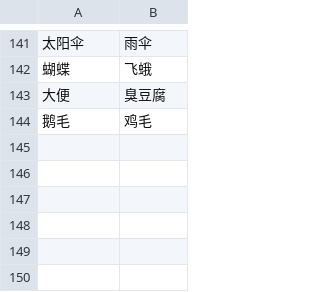
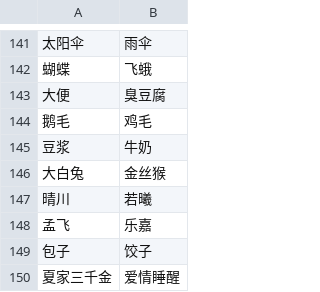
Before and after one commit to ch3377/fun-tools, a CSV file: word_pairs.csv, drawn as a sheet; only a part is shown, gaps mark what is left out; the diff names each change by its address in the sheet, - before the commit and + after, or states it on an @@ line.

```diff
--- a/word_pairs.csv
+++ b/word_pairs.csv
+row 145: 豆浆 | 牛奶
+row 146: 大白兔 | 金丝猴
+row 147: 晴川 | 若曦
+row 148: 孟飞 | 乐嘉
+row 149: 包子 | 饺子
+row 150: 夏家三千金 | 爱情睡醒
```
